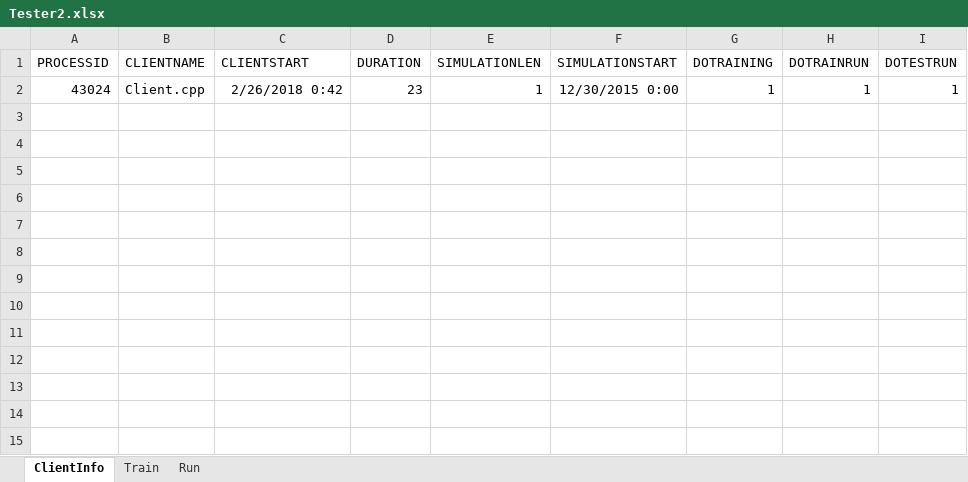
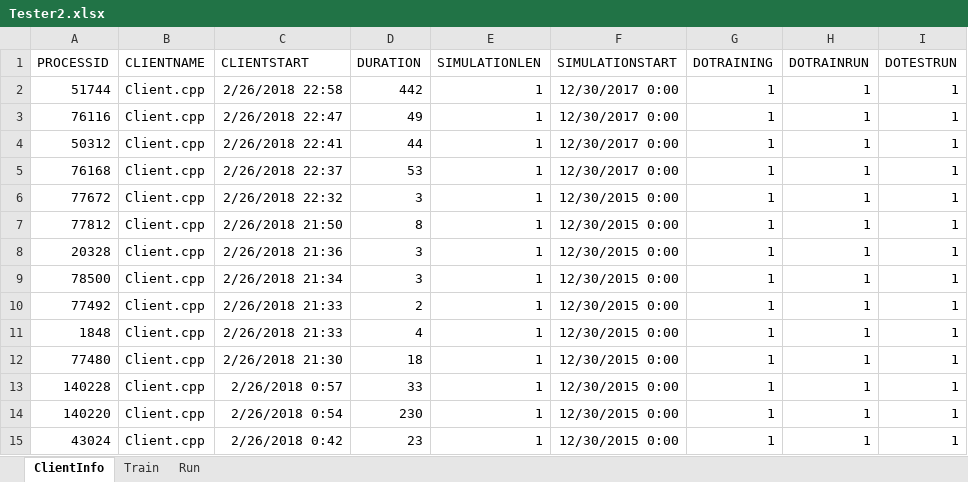
Before and after one commit to gcaglion/cudaNN, an Excel workbook: Tester2.xlsx, sheet ClientInfo, drawn as a sheet; values as stored, in another font and other column widths than the file's, no borders; table styles not drawn; the diff names each change by its address in the sheet, - before the commit and + after, or states it on an @@ line.

```diff
--- a/Tester2.xlsx (sheet ClientInfo)
+++ b/Tester2.xlsx (sheet ClientInfo)
+row 2: 51744 | Client.cpp | 2/26/2018 22:58 | 442 | 1 | 12/30/2017 0:00 | 1 | 1 | 1
+row 3: 76116 | Client.cpp | 2/26/2018 22:47 | 49 | 1 | 12/30/2017 0:00 | 1 | 1 | 1
+row 4: 50312 | Client.cpp | 2/26/2018 22:41 | 44 | 1 | 12/30/2017 0:00 | 1 | 1 | 1
+row 5: 76168 | Client.cpp | 2/26/2018 22:37 | 53 | 1 | 12/30/2017 0:00 | 1 | 1 | 1
+row 6: 77672 | Client.cpp | 2/26/2018 22:32 | 3 | 1 | 12/30/2015 0:00 | 1 | 1 | 1
+row 7: 77812 | Client.cpp | 2/26/2018 21:50 | 8 | 1 | 12/30/2015 0:00 | 1 | 1 | 1
+row 8: 20328 | Client.cpp | 2/26/2018 21:36 | 3 | 1 | 12/30/2015 0:00 | 1 | 1 | 1
+row 9: 78500 | Client.cpp | 2/26/2018 21:34 | 3 | 1 | 12/30/2015 0:00 | 1 | 1 | 1
+row 10: 77492 | Client.cpp | 2/26/2018 21:33 | 2 | 1 | 12/30/2015 0:00 | 1 | 1 | 1
+row 11: 1848 | Client.cpp | 2/26/2018 21:33 | 4 | 1 | 12/30/2015 0:00 | 1 | 1 | 1
+row 12: 77480 | Client.cpp | 2/26/2018 21:30 | 18 | 1 | 12/30/2015 0:00 | 1 | 1 | 1
+row 13: 140228 | Client.cpp | 2/26/2018 0:57 | 33 | 1 | 12/30/2015 0:00 | 1 | 1 | 1
+row 14: 140220 | Client.cpp | 2/26/2018 0:54 | 230 | 1 | 12/30/2015 0:00 | 1 | 1 | 1
```
Also changed, not shown: sheet Run, sheet Train, charts or pictures, 3 other files.
